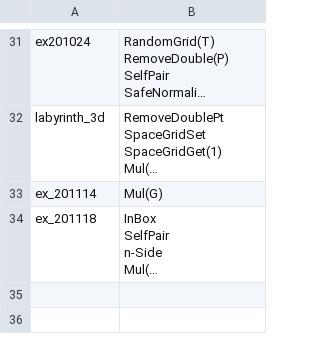
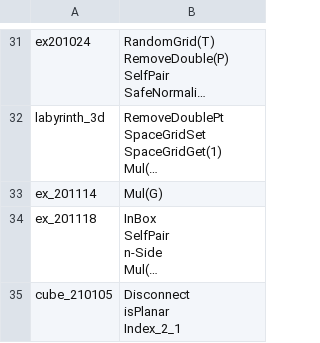
Before and after one commit to flyingdango/c4d_neutron_laboratory, a CSV file: file/assets_dependent.csv, drawn as a sheet; only a part is shown, gaps mark what is left out; long unchanged cells end in …; ↵ is a line break in a cell; the diff names each change by its address in the sheet, - before the commit and + after, or states it on an @@ line.

```diff
--- a/file/assets_dependent.csv
+++ b/file/assets_dependent.csv
+row 35: cube_210105 | Disconnect ↵ isPlanar ↵ Index_2_1
```
Also changed, not shown: 37 other files.
